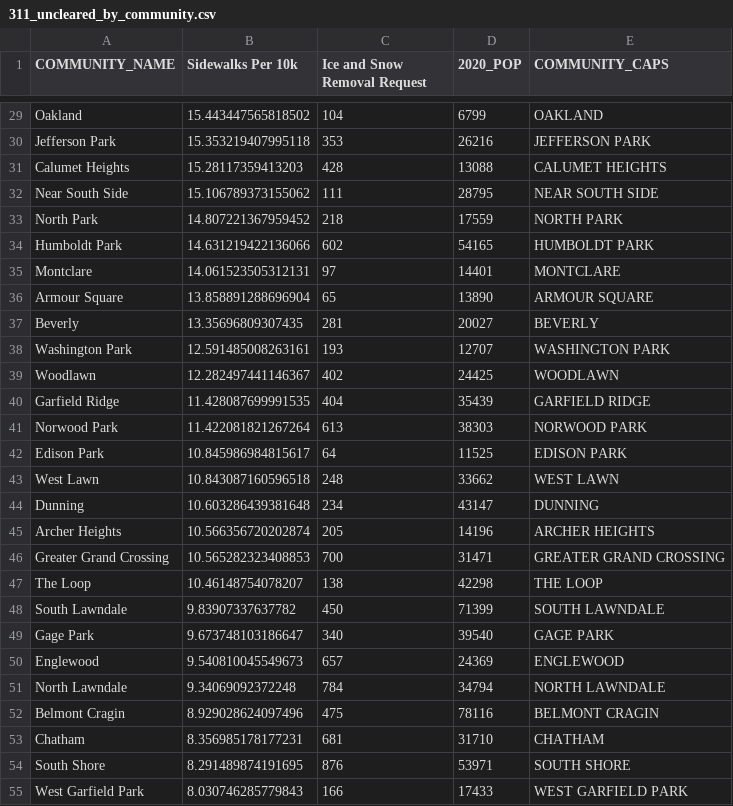
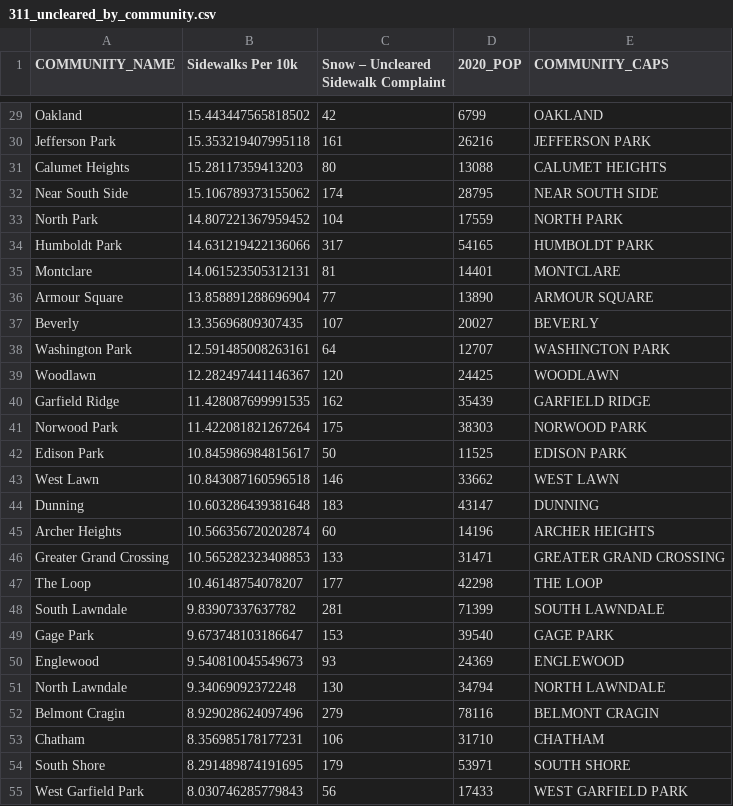
Before and after one commit to reliablerascal/snow-clearance, a CSV file: results/311_uncleared_by_community.csv, drawn as a sheet; only a part is shown, gaps mark what is left out; the diff covers the shown part only; the diff names each change by its address in the sheet, - before the commit and + after, or states it on an @@ line.

```diff
--- a/results/311_uncleared_by_community.csv
+++ b/results/311_uncleared_by_community.csv
-C1: Ice and Snow Removal Request
+C1: Snow – Uncleared Sidewalk Complaint
-C29: 104
+C29: 42
-C30: 353
+C30: 161
-C31: 428
+C31: 80
-C32: 111
+C32: 174
-C33: 218
+C33: 104
-C34: 602
+C34: 317
-C35: 97
+C35: 81
-C36: 65
+C36: 77
-C37: 281
+C37: 107
-C38: 193
+C38: 64
-C39: 402
+C39: 120
-C40: 404
+C40: 162
-C41: 613
+C41: 175
-C42: 64
+C42: 50
-C43: 248
+C43: 146
-C44: 234
+C44: 183
-C45: 205
+C45: 60
-C46: 700
+C46: 133
-C47: 138
+C47: 177
-C48: 450
+C48: 281
-C49: 340
+C49: 153
-C50: 657
+C50: 93
-C51: 784
+C51: 130
-C52: 475
+C52: 279
-C53: 681
+C53: 106
-C54: 876
+C54: 179
-C55: 166
+C55: 56
```
Also changed, not shown: 50 edited cells elsewhere in this file, data/address-corrections.csv, data/fines-2019-2023.csv, 8 other files.
